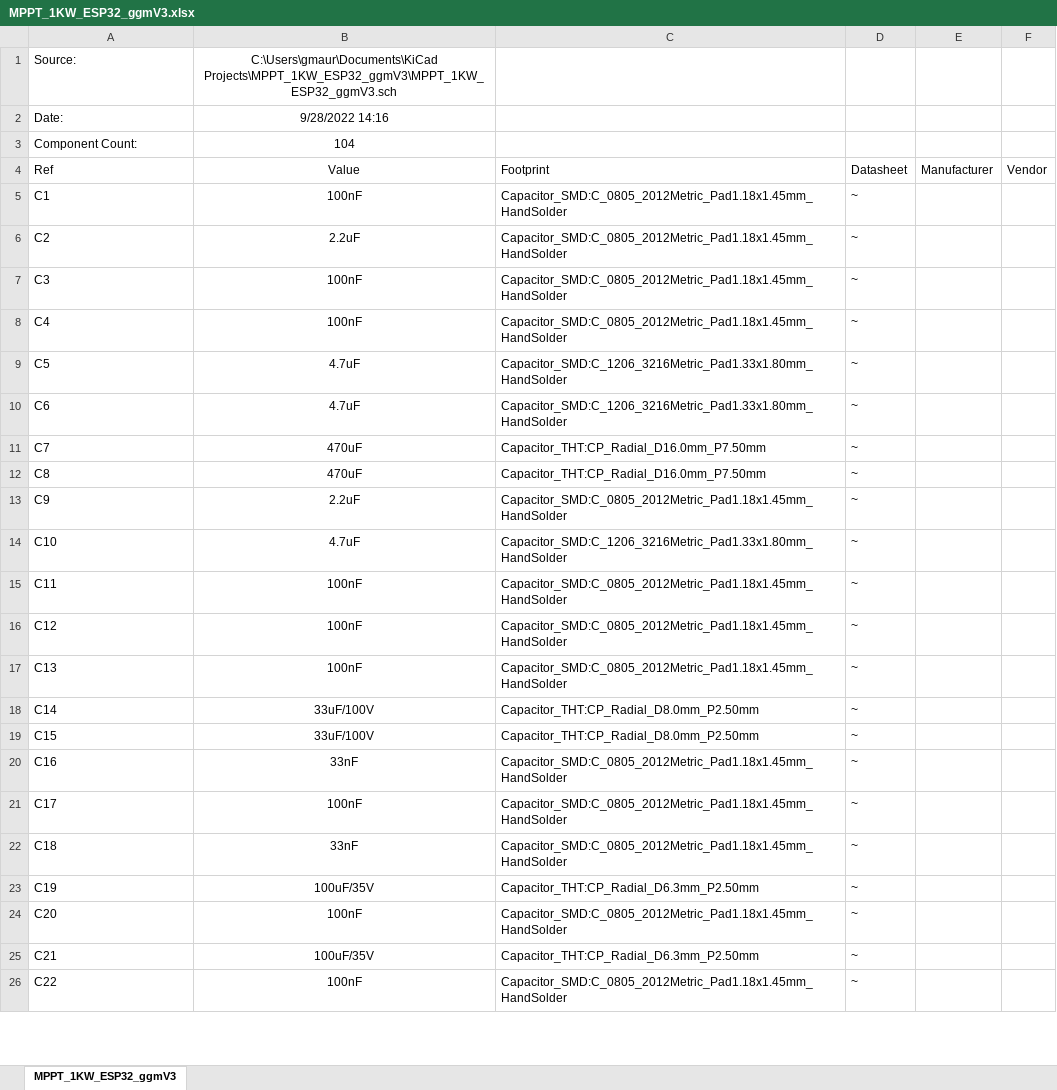
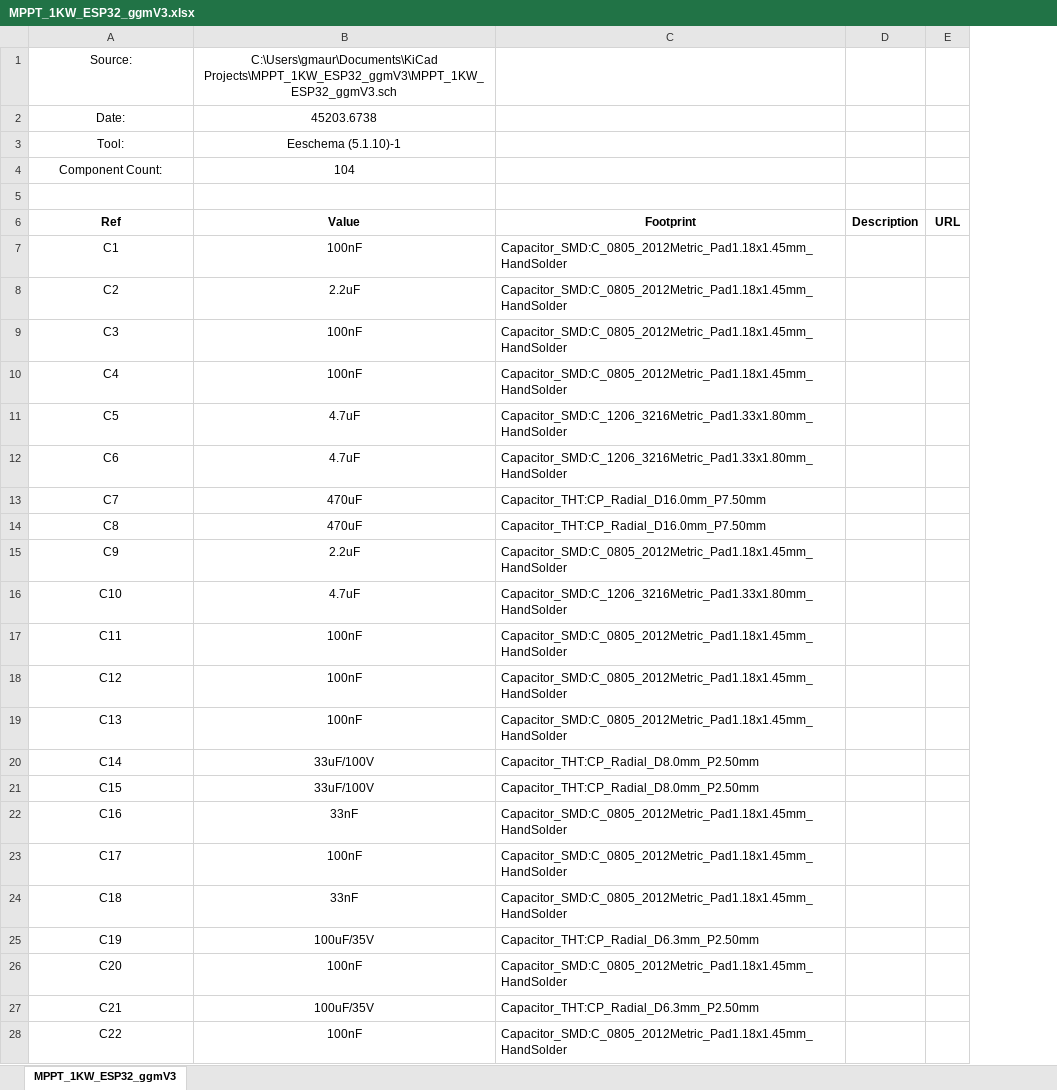
Before and after one commit to g2maurer/MPPT1KW, an Excel workbook: PCB/MPPT_1KW_ESP32_ggmV3.xlsx, sheet MPPT_1KW_ESP32_ggmV3, drawn as a sheet; only a part is shown; values as stored, in another font and other column widths than the file's, no borders; removed rows and columns are numbered as before the commit, all else as after; the diff covers the shown part only; the diff names each change by its address in the sheet, - before the commit and + after, or states it on an @@ line.

```diff
--- a/PCB/MPPT_1KW_ESP32_ggmV3.xlsx (sheet MPPT_1KW_ESP32_ggmV3)
+++ b/PCB/MPPT_1KW_ESP32_ggmV3.xlsx (sheet MPPT_1KW_ESP32_ggmV3)
-column D, rows 4-26: Datasheet | ~ | ~ | ~ | ~ | ~ | ~ | ~ | ~ | ~ | ~ | ~ | ~ | ~ | ~ | ~ | ~ | ~ | ~ | ~ | ~ | ~ | ~
-column E, row 4: Manufacturer
-column F, row 4: Vendor
+column D, row 6: Description
+column E, row 6: URL
-A1:A2 alignment: left
+A1:A2 alignment: center
-B2: 9/28/2022 14:16
+B2: 45203.6738
+row 3: Tool: | Eeschema (5.1.10)-1
-A4 alignment: left
+A4 alignment: center
+row 5: (empty)
-A6:A28 alignment: left
+A6:A28 alignment: center
-A6:C6 bold: off
+A6:C6 bold: on
-C6 alignment: left
+C6 alignment: center
```
Also changed, not shown: 4 added rows, 12 edited cells and cell formats elsewhere in this sheet, 1 other file.
